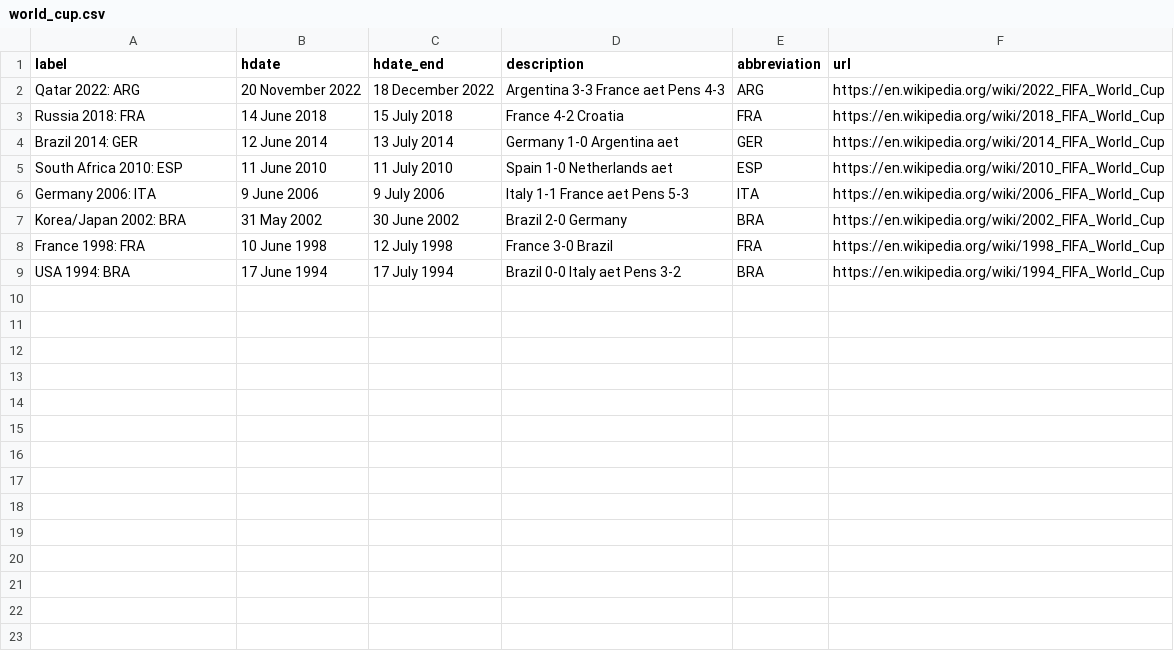
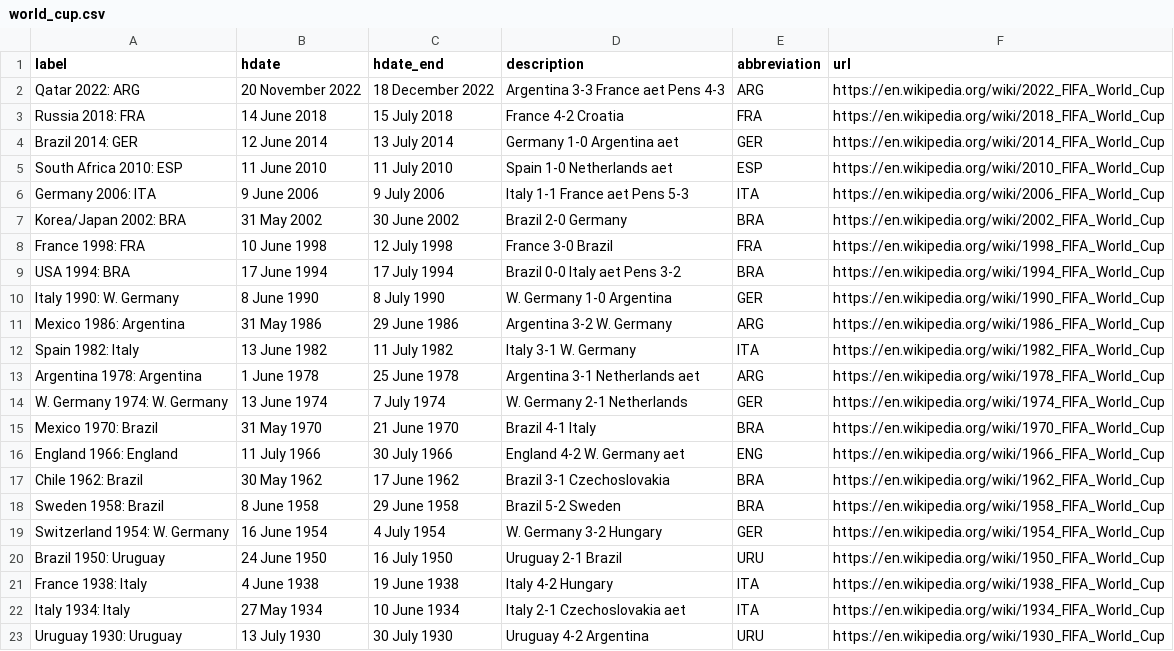
Before and after one commit to dh3968mlq/historicaldate-data, a CSV file: data/sport/football/world_cup.csv, drawn as a sheet; the diff names each change by its address in the sheet, - before the commit and + after, or states it on an @@ line.

```diff
--- a/data/sport/football/world_cup.csv
+++ b/data/sport/football/world_cup.csv
+row 10: Italy 1990: W. Germany | 8 June 1990 | 8 July 1990 | W. Germany 1-0 Argentina | GER | https://en.wikipedia.org/wiki/1990_FIFA_World_Cup
+row 11: Mexico 1986: Argentina | 31 May 1986 | 29 June 1986 | Argentina 3-2 W. Germany | ARG | https://en.wikipedia.org/wiki/1986_FIFA_World_Cup
+row 12: Spain 1982: Italy | 13 June 1982 | 11 July 1982 | Italy 3-1 W. Germany | ITA | https://en.wikipedia.org/wiki/1982_FIFA_World_Cup
+row 13: Argentina 1978: Argentina | 1 June 1978 | 25 June 1978 | Argentina 3-1 Netherlands aet | ARG | https://en.wikipedia.org/wiki/1978_FIFA_World_Cup
+row 14: W. Germany 1974: W. Germany | 13 June 1974 | 7 July 1974 | W. Germany 2-1 Netherlands | GER | https://en.wikipedia.org/wiki/1974_FIFA_World_Cup
+row 15: Mexico 1970: Brazil | 31 May 1970 | 21 June 1970 | Brazil 4-1 Italy | BRA | https://en.wikipedia.org/wiki/1970_FIFA_World_Cup
+row 16: England 1966: England | 11 July 1966 | 30 July 1966 | England 4-2 W. Germany aet | ENG | https://en.wikipedia.org/wiki/1966_FIFA_World_Cup
+row 17: Chile 1962: Brazil | 30 May 1962 | 17 June 1962 | Brazil 3-1 Czechoslovakia | BRA | https://en.wikipedia.org/wiki/1962_FIFA_World_Cup
+row 18: Sweden 1958: Brazil | 8 June 1958 | 29 June 1958 | Brazil 5-2 Sweden | BRA | https://en.wikipedia.org/wiki/1958_FIFA_World_Cup
+row 19: Switzerland 1954: W. Germany | 16 June 1954 | 4 July 1954 | W. Germany 3-2 Hungary | GER | https://en.wikipedia.org/wiki/1954_FIFA_World_Cup
+row 20: Brazil 1950: Uruguay | 24 June 1950 | 16 July 1950 | Uruguay 2-1 Brazil | URU | https://en.wikipedia.org/wiki/1950_FIFA_World_Cup
+row 21: France 1938: Italy | 4 June 1938 | 19 June 1938 | Italy 4-2 Hungary | ITA | https://en.wikipedia.org/wiki/1938_FIFA_World_Cup
+row 22: Italy 1934: Italy | 27 May 1934 | 10 June 1934 | Italy 2-1 Czechoslovakia aet | ITA | https://en.wikipedia.org/wiki/1934_FIFA_World_Cup
+row 23: Uruguay 1930: Uruguay | 13 July 1930 | 30 July 1930 | Uruguay 4-2 Argentina | URU | https://en.wikipedia.org/wiki/1930_FIFA_World_Cup
```
Also changed, not shown: data/sport/football/english_premier_league.csv, data/sport/football/national_team_abbreviations.csv, 1 other file.
